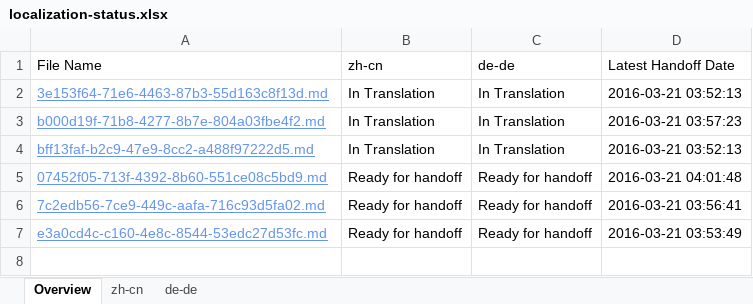
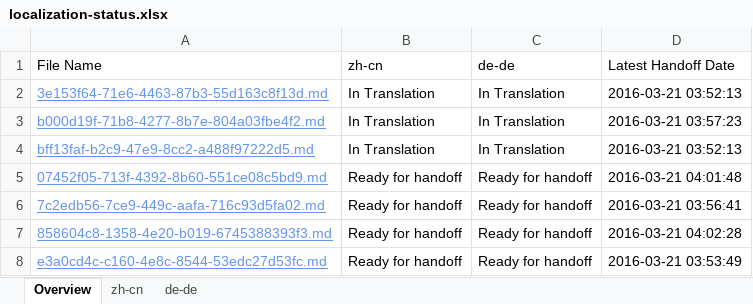
Before and after one commit to OpenLocalizationTestOrg/olhandback, an Excel workbook: ol-handback/OpenLocalizationTest/oltest/yuwzho/localization-status.xlsx, sheet Overview, drawn as a sheet; values as stored, in another font and other column widths than the file's, no borders; table styles not drawn; the diff names each change by its address in the sheet, - before the commit and + after, or states it on an @@ line.

Commit message:
Generate Report for Handoff

```diff
--- a/ol-handback/OpenLocalizationTest/oltest/yuwzho/localization-status.xlsx (sheet Overview)
+++ b/ol-handback/OpenLocalizationTest/oltest/yuwzho/localization-status.xlsx (sheet Overview)
+row 7: 858604c8-1358-4e20-b019-6745388393f3.md | Ready for handoff | Ready for handoff | 2016-03-21 04:02:28
```
Also changed, not shown: sheet de-de, sheet zh-cn.
